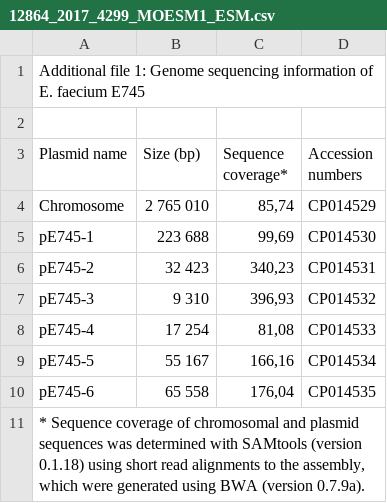
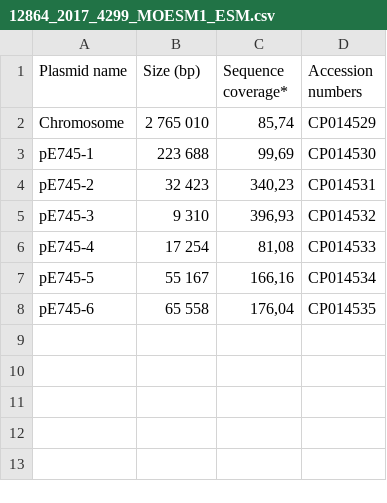
Before and after one commit to nrclaudio/Genome-Analysis-2019, a CSV file: data/metadata/12864_2017_4299_MOESM1_ESM.csv, drawn as a sheet; the diff names each change by its address in the sheet, - before the commit and + after, or states it on an @@ line.

```diff
--- a/data/metadata/12864_2017_4299_MOESM1_ESM.csv
+++ b/data/metadata/12864_2017_4299_MOESM1_ESM.csv
-row 1: Additional file 1: Genome sequencing information of E. faecium E745
-row 2: (empty)
-row 11: * Sequence coverage of chromosomal and plasmid sequences was determined with SAMtools (version 0.1.18) using short read alignments to the assembly, which were generated using BWA (version 0.7.9a).
```
Also changed, not shown: 1 other file.
